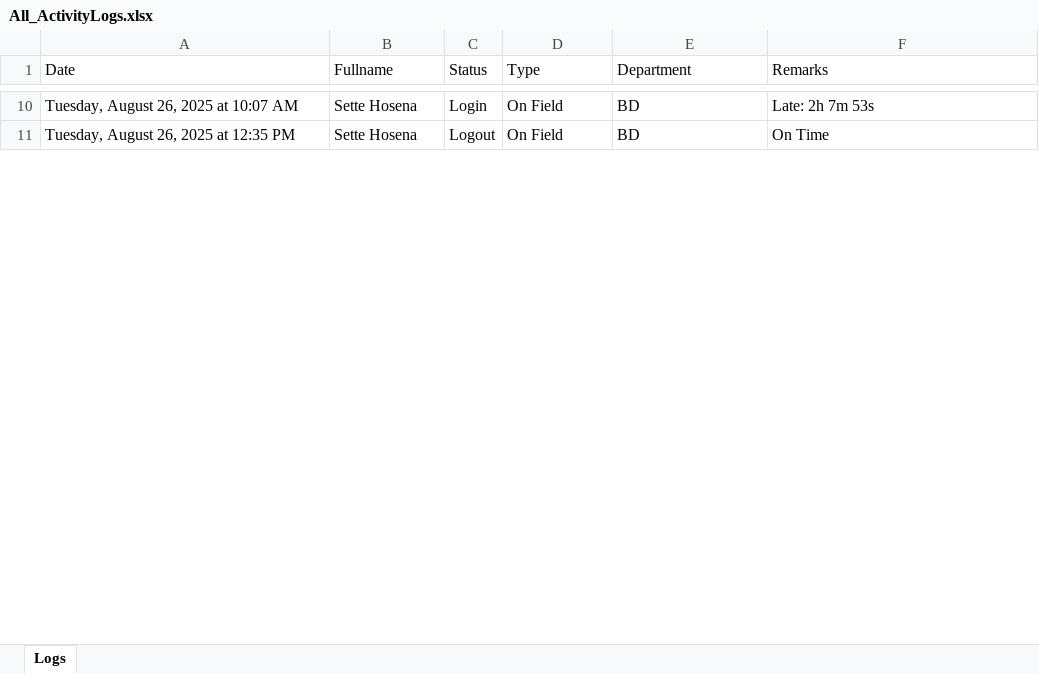
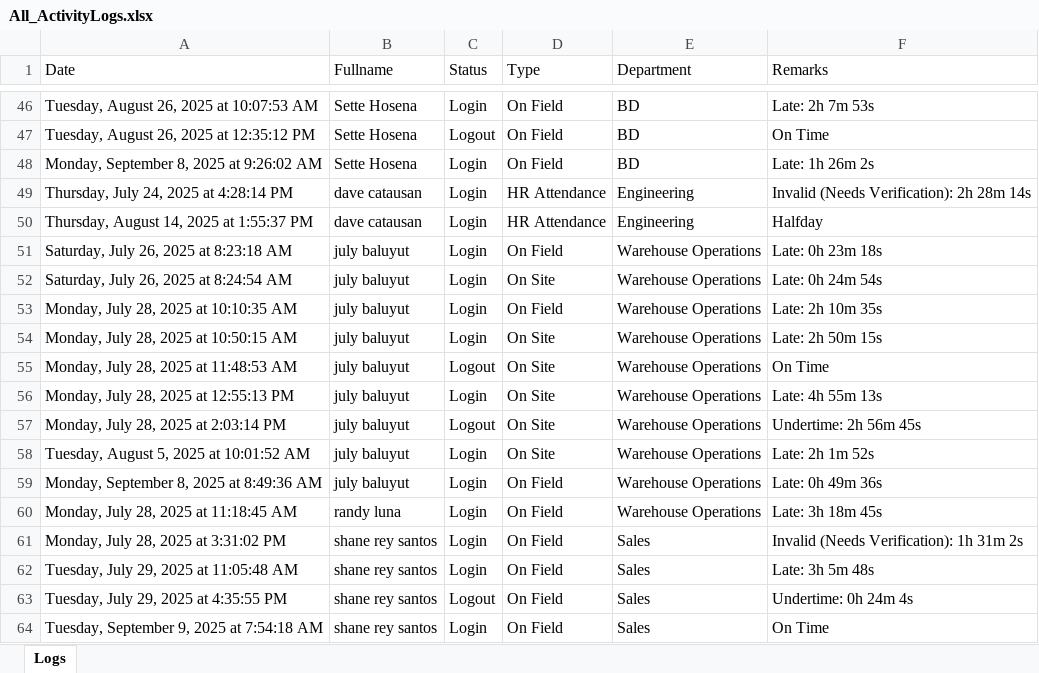
Before and after one commit to Jayhebipab/Acculog-Demo, an Excel workbook: public/uploads/All_ActivityLogs.xlsx, sheet Logs, drawn as a sheet; only a part is shown, gaps mark what is left out; values as stored, in another font and other column widths than the file's, no borders; addresses are those after the commit; the diff covers the shown part only; the diff names each change by its address in the sheet, - before the commit and + after, or states it on an @@ line.

```diff
--- a/public/uploads/All_ActivityLogs.xlsx (sheet Logs)
+++ b/public/uploads/All_ActivityLogs.xlsx (sheet Logs)
-A46 (Date): Tuesday, August 26, 2025 at 10:07 AM
+A46 (Date): Tuesday, August 26, 2025 at 10:07:53 AM
-A47 (Date): Tuesday, August 26, 2025 at 12:35 PM
+A47 (Date): Tuesday, August 26, 2025 at 12:35:12 PM
+row 48: Monday, September 8, 2025 at 9:26:02 AM | Sette Hosena | Login | On Field | BD | Late: 1h 26m 2s
+row 49: Thursday, July 24, 2025 at 4:28:14 PM | dave catausan | Login | HR Attendance | Engineering | Invalid (Needs Verification): 2h 28m 14s
+row 50: Thursday, August 14, 2025 at 1:55:37 PM | dave catausan | Login | HR Attendance | Engineering | Halfday
+row 51: Saturday, July 26, 2025 at 8:23:18 AM | july baluyut | Login | On Field | Warehouse Operations | Late: 0h 23m 18s
+row 52: Saturday, July 26, 2025 at 8:24:54 AM | july baluyut | Login | On Site | Warehouse Operations | Late: 0h 24m 54s
+row 53: Monday, July 28, 2025 at 10:10:35 AM | july baluyut | Login | On Field | Warehouse Operations | Late: 2h 10m 35s
+row 54: Monday, July 28, 2025 at 10:50:15 AM | july baluyut | Login | On Site | Warehouse Operations | Late: 2h 50m 15s
+row 55: Monday, July 28, 2025 at 11:48:53 AM | july baluyut | Logout | On Site | Warehouse Operations | On Time
+row 56: Monday, July 28, 2025 at 12:55:13 PM | july baluyut | Login | On Site | Warehouse Operations | Late: 4h 55m 13s
+row 57: Monday, July 28, 2025 at 2:03:14 PM | july baluyut | Logout | On Site | Warehouse Operations | Undertime: 2h 56m 45s
+row 58: Tuesday, August 5, 2025 at 10:01:52 AM | july baluyut | Login | On Site | Warehouse Operations | Late: 2h 1m 52s
+row 59: Monday, September 8, 2025 at 8:49:36 AM | july baluyut | Login | On Field | Warehouse Operations | Late: 0h 49m 36s
+row 60: Monday, July 28, 2025 at 11:18:45 AM | randy luna | Login | On Field | Warehouse Operations | Late: 3h 18m 45s
+row 61: Monday, July 28, 2025 at 3:31:02 PM | shane rey santos | Login | On Field | Sales | Invalid (Needs Verification): 1h 31m 2s
+row 62: Tuesday, July 29, 2025 at 11:05:48 AM | shane rey santos | Login | On Field | Sales | Late: 3h 5m 48s
+row 63: Tuesday, July 29, 2025 at 4:35:55 PM | shane rey santos | Logout | On Field | Sales | Undertime: 0h 24m 4s
+row 64: Tuesday, September 9, 2025 at 7:54:18 AM | shane rey santos | Login | On Field | Sales | On Time
```
Also changed, not shown: 80 added rows, 1 removed row and 32 edited cells elsewhere in this sheet, public/uploads/Leroux_Xchire_Logs.xlsx, public/uploads/jomelee_Merencillo_Logs.xlsx, 14 other files.
